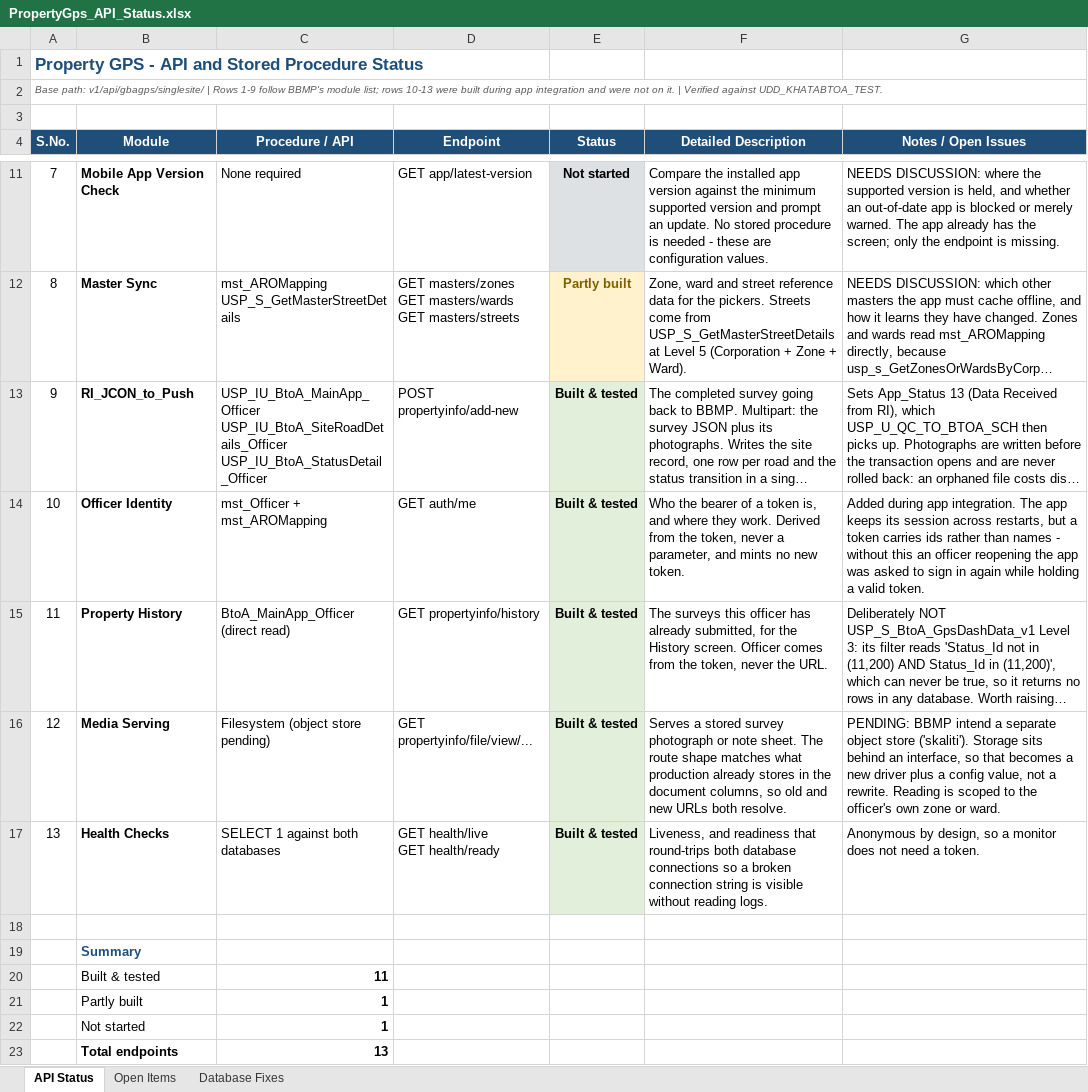
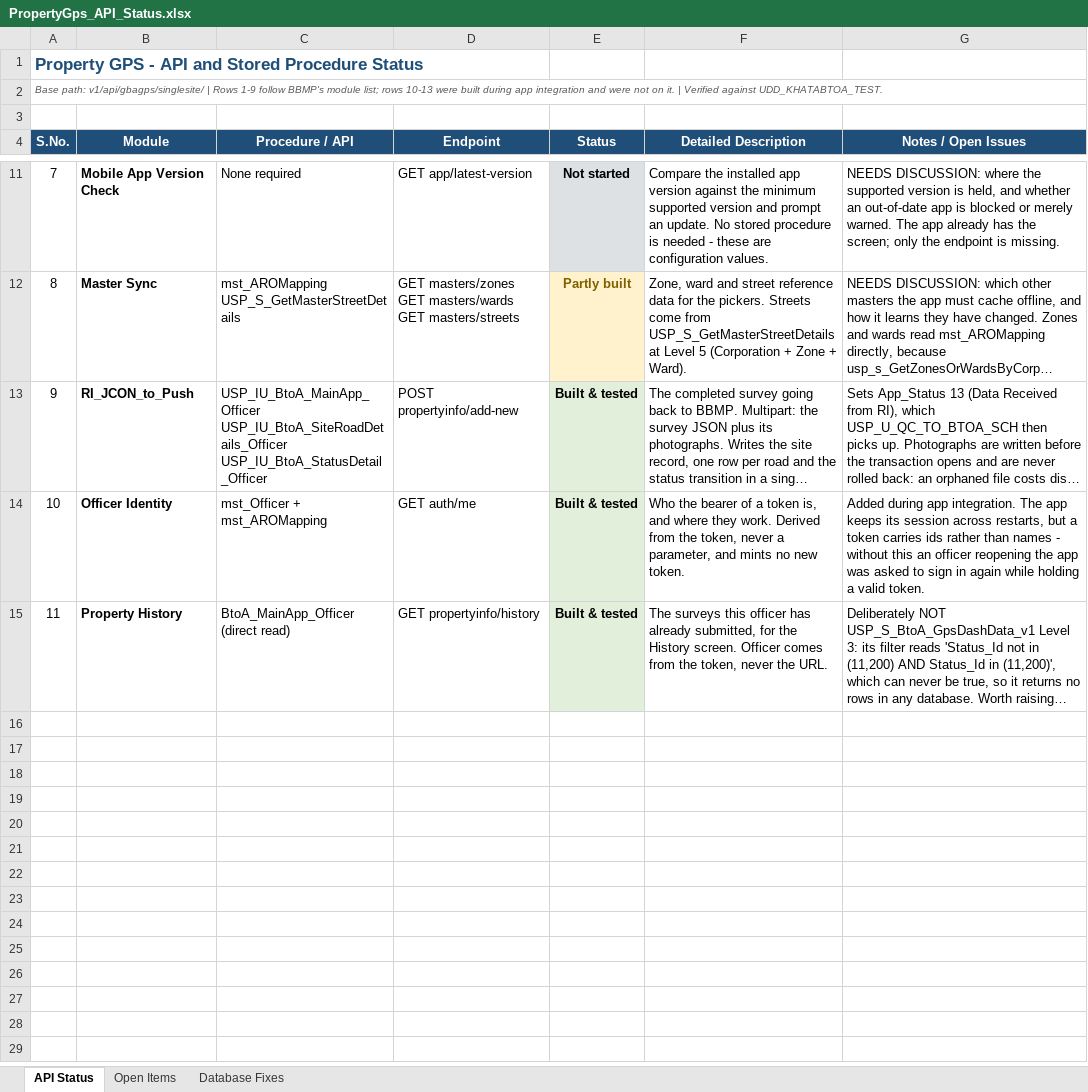
Before and after one commit to madhur-manan/PropertyGpsApi, an Excel workbook: docs/PropertyGps_API_Status.xlsx, sheet API Status, drawn as a sheet; only a part is shown, gaps mark what is left out; long unchanged cells end in …; values as stored, in another font and other column widths than the file's, no borders; ↵ is a line break in a cell; the diff names each change by its address in the sheet, - before the commit and + after, or states it on an @@ line.

```diff
--- a/docs/PropertyGps_API_Status.xlsx (sheet API Status)
+++ b/docs/PropertyGps_API_Status.xlsx (sheet API Status)
-row 16: 12 | Media Serving | Filesystem (object store pending) | GET propertyinfo/file/view/... | Built & tested | Serves a stored survey photograph or note sheet. The route shape matches what production already stores in the document columns, so old and new URLs both resolve. | PENDING: BBMP intend a separate object store ('skaliti'). Storage sits behind an interface, so that becomes a new driver plus a config value, not a rewrite. Reading is scoped to the officer's own zone or ward.
-row 17: 13 | Health Checks | SELECT 1 against both databases | GET health/live ↵ GET health/ready | Built & tested | Liveness, and readiness that round-trips both database connections so a broken connection string is visible without reading logs. | Anonymous by design, so a monitor does not need a token.
-row 18: (empty)
-row 19:  | Summary
-row 20:  | Built & tested | 11
-row 21:  | Partly built | 1
-row 22:  | Not started | 1
-row 23:  | Total endpoints | 13
```
